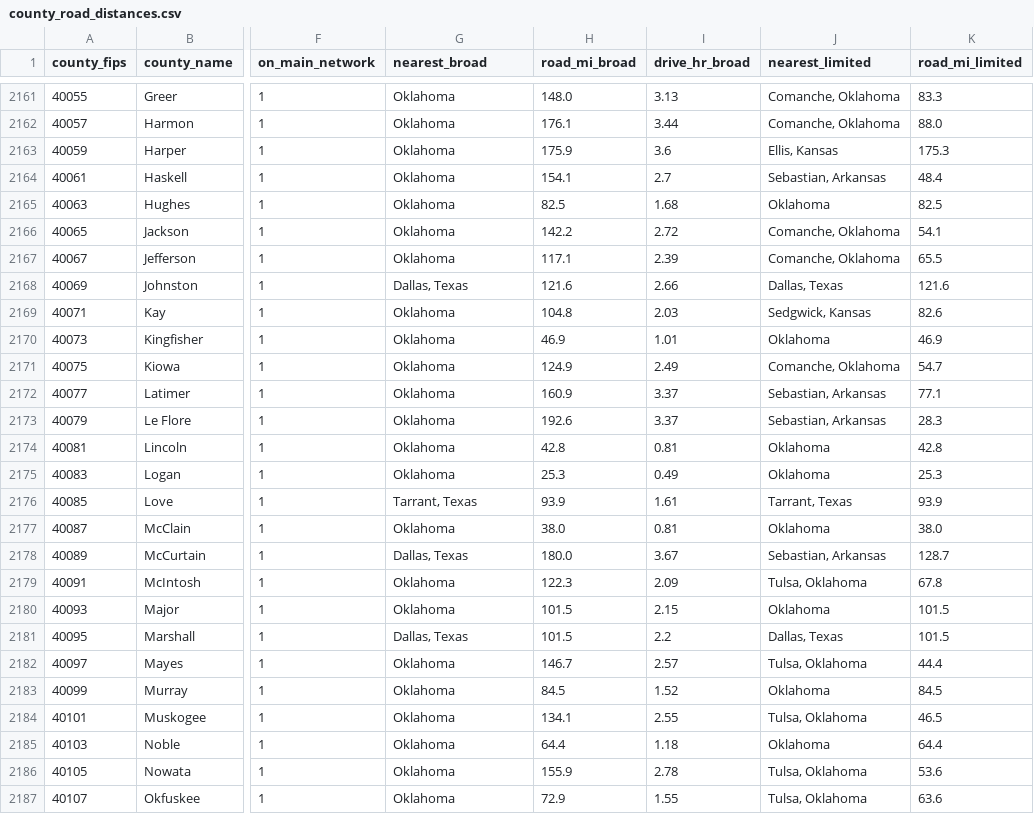
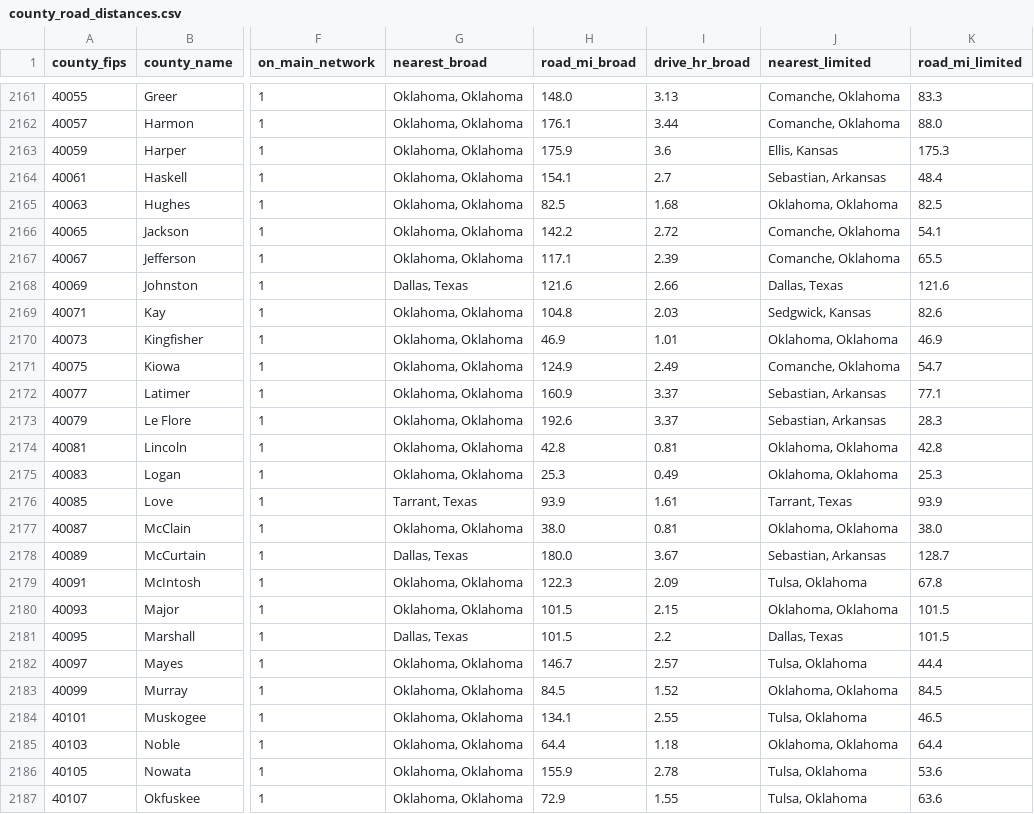
Before and after one commit to nehaamd/cancer-trial-access-fullmap, a CSV file: out_adult55/county_road_distances.csv, drawn as a sheet; only a part is shown, gaps mark what is left out; the diff covers the shown part only; the diff names each change by its address in the sheet, - before the commit and + after, or states it on an @@ line.

```diff
--- a/out_adult55/county_road_distances.csv
+++ b/out_adult55/county_road_distances.csv
-G2161:G2167 (nearest_broad): Oklahoma
+G2161:G2167 (nearest_broad): Oklahoma, Oklahoma
-J2165 (nearest_limited): Oklahoma
+J2165 (nearest_limited): Oklahoma, Oklahoma
-G2169:G2175 (nearest_broad): Oklahoma
+G2169:G2175 (nearest_broad): Oklahoma, Oklahoma
-J2170 (nearest_limited): Oklahoma
+J2170 (nearest_limited): Oklahoma, Oklahoma
-J2174:J2175 (nearest_limited): Oklahoma
+J2174:J2175 (nearest_limited): Oklahoma, Oklahoma
-G2177 (nearest_broad): Oklahoma
+G2177 (nearest_broad): Oklahoma, Oklahoma
-J2177 (nearest_limited): Oklahoma
+J2177 (nearest_limited): Oklahoma, Oklahoma
-G2179:G2180 (nearest_broad): Oklahoma
+G2179:G2180 (nearest_broad): Oklahoma, Oklahoma
-J2180 (nearest_limited): Oklahoma
+J2180 (nearest_limited): Oklahoma, Oklahoma
-G2182:G2187 (nearest_broad): Oklahoma
+G2182:G2187 (nearest_broad): Oklahoma, Oklahoma
-J2183 (nearest_limited): Oklahoma
+J2183 (nearest_limited): Oklahoma, Oklahoma
-J2185 (nearest_limited): Oklahoma
+J2185 (nearest_limited): Oklahoma, Oklahoma
```
Also changed, not shown: 134 edited cells elsewhere in this file, 3 other files.
